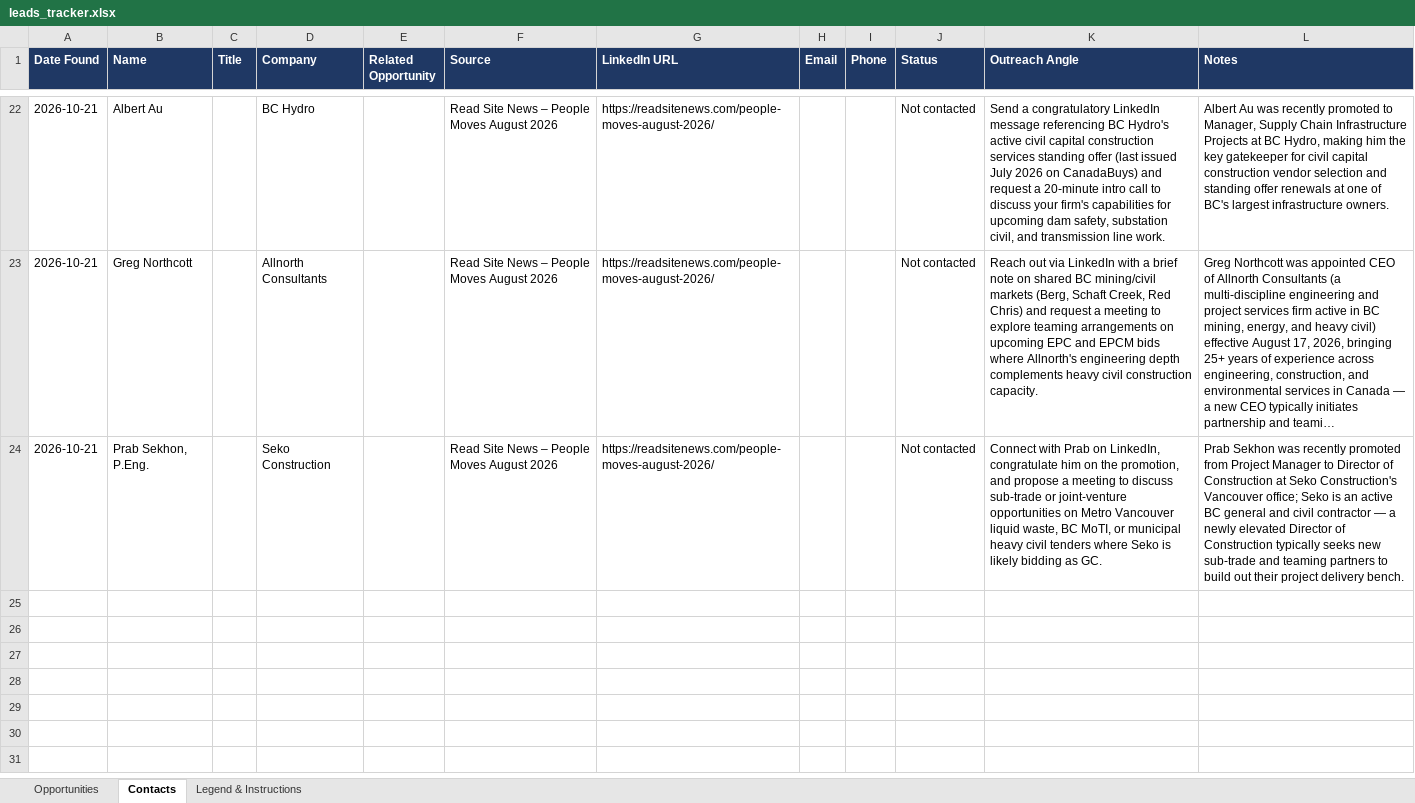
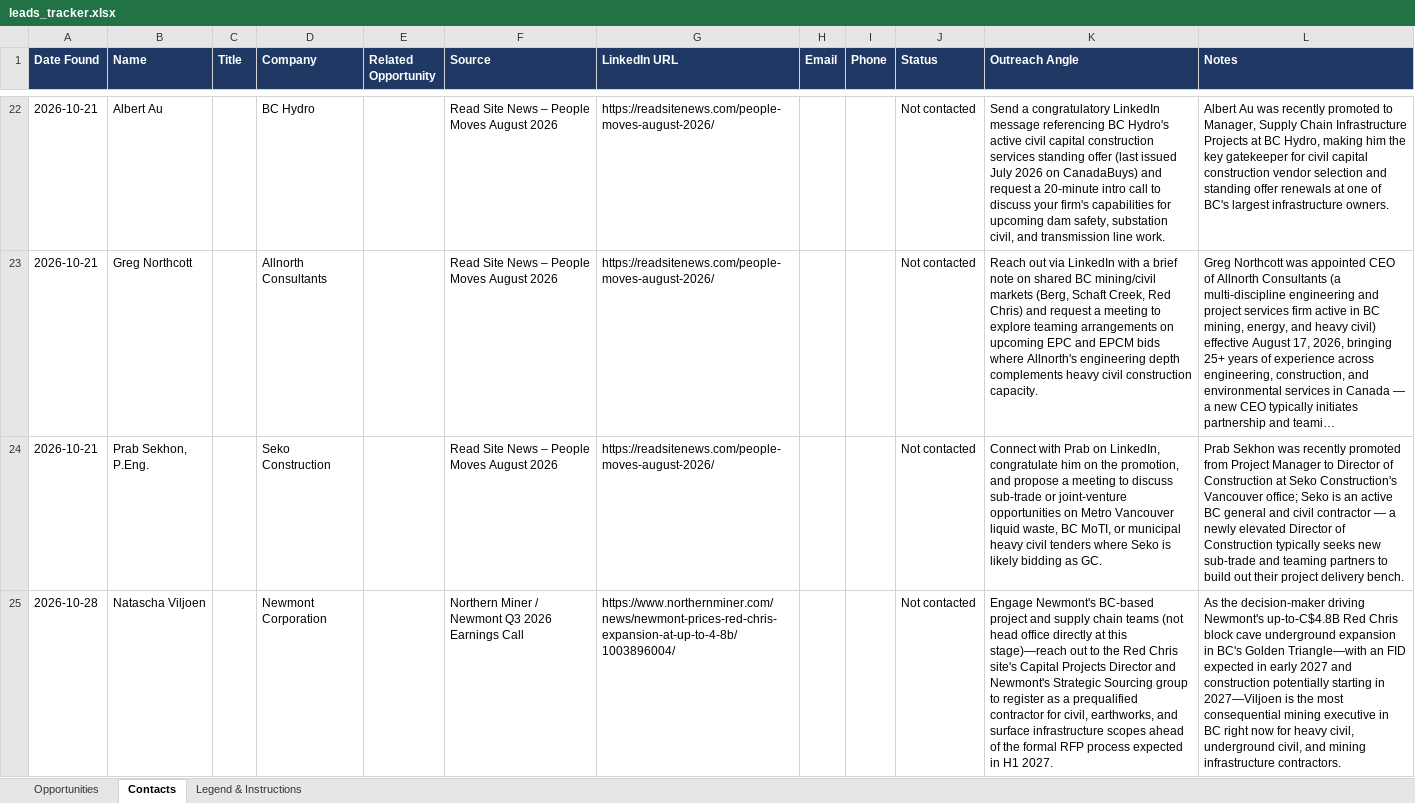
Before and after one commit to JeffEnnis/Weekly-Report-Sender, an Excel workbook: leads_tracker.xlsx, sheet Contacts, drawn as a sheet; only a part is shown, gaps mark what is left out; long unchanged cells end in …; values as stored, in another font and other column widths than the file's, no borders; the diff covers the shown part only; the diff names each change by its address in the sheet, - before the commit and + after, or states it on an @@ line.

```diff
--- a/leads_tracker.xlsx (sheet Contacts)
+++ b/leads_tracker.xlsx (sheet Contacts)
+row 25: 2026-10-28 | Natascha Viljoen |  | Newmont Corporation |  | Northern Miner / Newmont Q3 2026 Earnings Call | https://www.northernminer.com/news/newmont-prices-red-chris-expansion-at-up-to-4-8b/1003896004/ |  |  | Not contacted | Engage Newmont's BC-based project and supply chain teams (not head office directly at this stage)—reach out to the Red Chris site's Capital Projects Director and Newmont's Strategic Sourcing group to register as a prequalified contractor for civil, earthworks, and surface infrastructure scopes ahead of the formal RFP process expected in H1 2027. | As the decision-maker driving Newmont's up-to-C$4.8B Red Chris block cave underground expansion in BC's Golden Triangle—with an FID expected in early 2027 and construction potentially starting in 2027—Viljoen is the most consequential mining executive in BC right now for heavy civil, underground civil, and mining infrastructure contractors.
```
Also changed, not shown: 2 added rows elsewhere in this sheet, sheet Opportunities.
